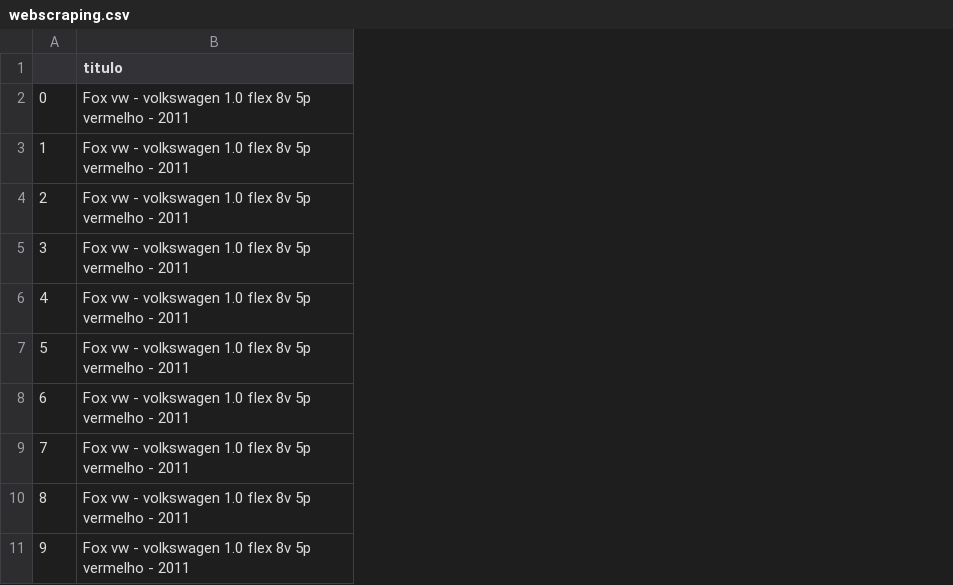
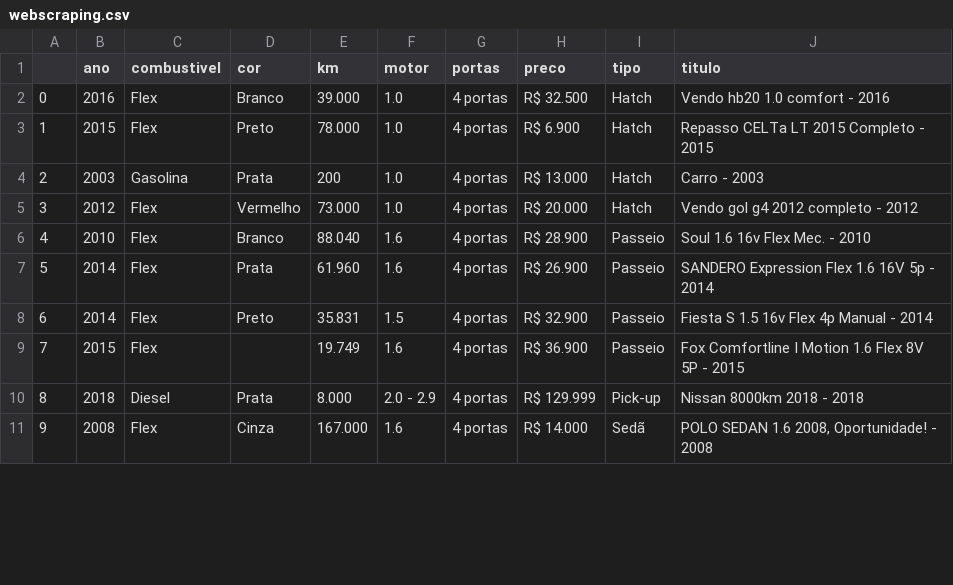
Before and after one commit to CarlosHenriquePires/webscrapy, a CSV file: webscraping.csv, drawn as a sheet; only a part is shown; removed rows and columns are numbered as before the commit, all else as after; the diff covers the shown part only; the diff names each change by its address in the sheet, - before the commit and + after, or states it on an @@ line.

```diff
--- a/webscraping.csv
+++ b/webscraping.csv
-column B (titulo), rows 2-11: all Fox vw - volkswagen 1.0 flex 8v 5p vermelho - 2011
+column B (ano), rows 2-11: 2016 | 2015 | 2003 | 2012 | 2010 | 2014 | 2014 | 2015 | 2018 | 2008
+column C (combustivel), rows 2-11: Flex | Flex | Gasolina | Flex | Flex | Flex | Flex | Flex | Diesel | Flex
+column D (cor), rows 2-11: Branco | Preto | Prata | Vermelho | Branco | Prata | Preto |  | Prata | Cinza
+column E (km), rows 2-11: 39.000 | 78.000 | 200 | 73.000 | 88.040 | 61.960 | 35.831 | 19.749 | 8.000 | 167.000
+column F (motor), rows 2-11: 1.0 | 1.0 | 1.0 | 1.0 | 1.6 | 1.6 | 1.5 | 1.6 | 2.0 - 2.9 | 1.6
+column G (portas), rows 2-11: all 4 portas
+column H (preco), rows 2-11: R$ 32.500 | R$ 6.900 | R$ 13.000 | R$ 20.000 | R$ 28.900 | R$ 26.900 | R$ 32.900 | R$ 36.900 | R$ 129.999 | R$ 14.000
+column I (tipo), rows 2-11: Hatch | Hatch | Hatch | Hatch | Passeio | Passeio | Passeio | Passeio | Pick-up | Sedã
+column J (titulo), rows 2-11: Vendo hb20 1.0 comfort - 2016 | Repasso CELTa LT 2015 Completo - 2015 | Carro - 2003 | Vendo gol g4 2012 completo - 2012 | Soul 1.6 16v Flex Mec. - 2010 | SANDERO Expression Flex 1.6 16V 5p - 2014 | Fiesta S 1.5 16v Flex 4p Manual - 2014 | Fox Comfortline I Motion 1.6 Flex 8V 5P - 2015 | Nissan 8000km 2018 - 2018 | POLO SEDAN 1.6 2008, Oportunidade! - 2008
```
Also changed, not shown: 30 removed rows elsewhere in this file, 2 other files.
